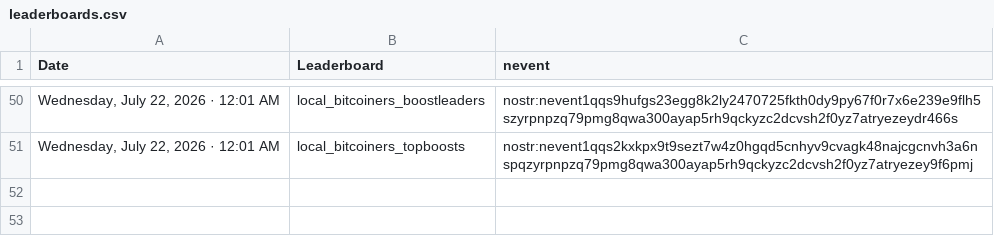
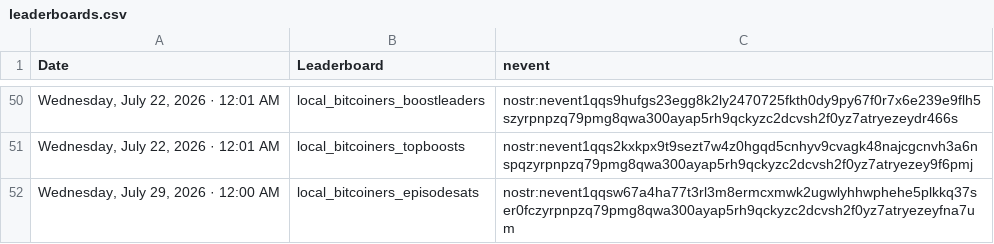
Before and after one commit to ReedBTC/localbitcoiners, a CSV file: data/leaderboards.csv, drawn as a sheet; only a part is shown, gaps mark what is left out.

Commit message:
Update sats log

```diff
--- a/data/leaderboards.csv
+++ b/data/leaderboards.csv
@@ -51 +51,2 @@
 "Wednesday, July 22, 2026 · 12:01 AM",local_bitcoiners_topboosts,nostr:nevent1qqs2kxkpx9t9sezt7w4z0hgqd5cnhyv9cvagk48najcgcnvh3a6nspqzyrpnpzq79pmg8qwa300ayap5rh9qckyzc2dcvsh2f0yz7atryezey9f6pmj
+"Wednesday, July 29, 2026 · 12:00 AM",local_bitcoiners_episodesats,nostr:nevent1qqsw67a4ha77t3rl3m8ermcxmwk2ugwlyhhwphehe5plkkq37ser0fczyrpnpzq79pmg8qwa300ayap5rh9qckyzc2dcvsh2f0yz7atryezeyfna7um
```
